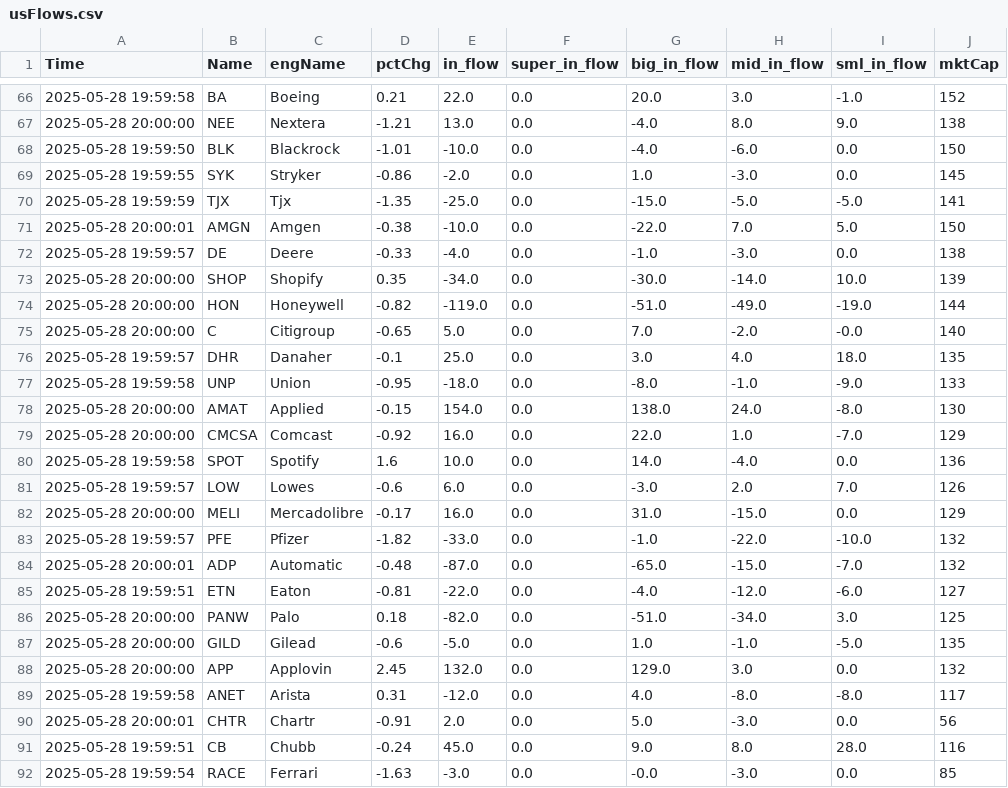
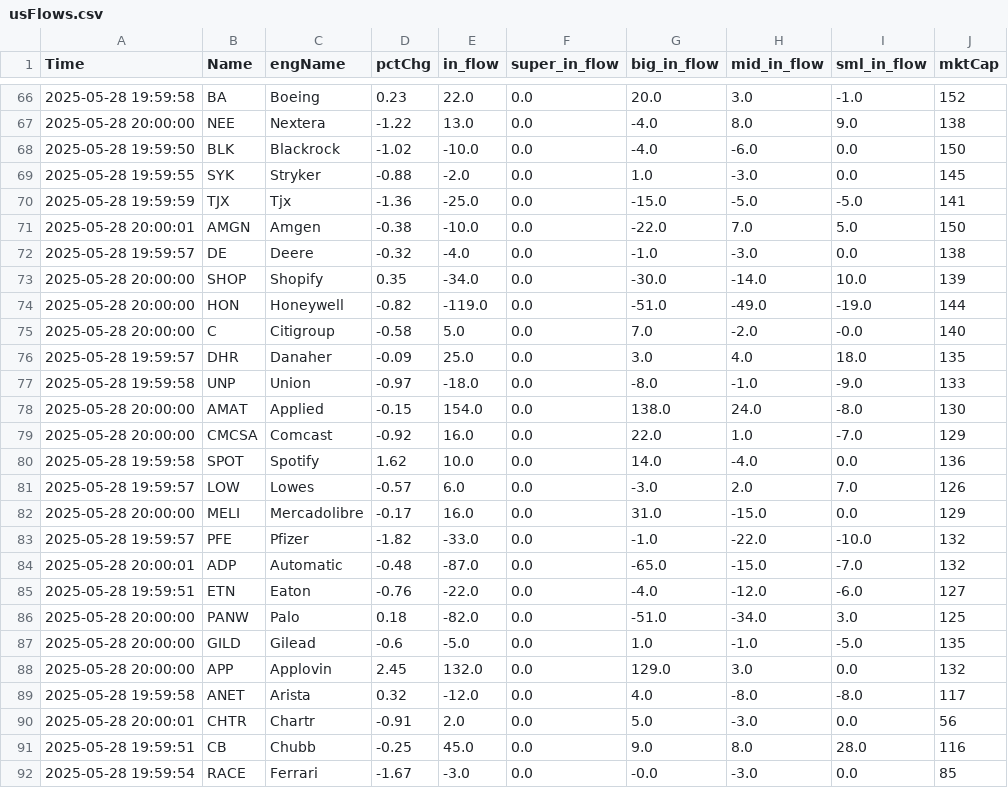
Before and after one commit to super043080/testSite, a CSV file: usFlows.csv, drawn as a sheet; only a part is shown, gaps mark what is left out; the diff covers the shown part only.

```diff
--- a/usFlows.csv
+++ b/usFlows.csv
@@ -66,17 +66,17 @@ Time,Name,engName,pctChg,in_flow,super_in_flow,big_in_flow,mid_in_flow,sml_in_fl
-2025-05-28 19:59:58,BA,Boeing,0.21,22.0,0.0,20.0,3.0,-1.0,152
-2025-05-28 20:00:00,NEE,Nextera,-1.21,13.0,0.0,-4.0,8.0,9.0,138
-2025-05-28 19:59:50,BLK,Blackrock,-1.01,-10.0,0.0,-4.0,-6.0,0.0,150
-2025-05-28 19:59:55,SYK,Stryker,-0.86,-2.0,0.0,1.0,-3.0,0.0,145
-2025-05-28 19:59:59,TJX,Tjx,-1.35,-25.0,0.0,-15.0,-5.0,-5.0,141
+2025-05-28 19:59:58,BA,Boeing,0.23,22.0,0.0,20.0,3.0,-1.0,152
+2025-05-28 20:00:00,NEE,Nextera,-1.22,13.0,0.0,-4.0,8.0,9.0,138
+2025-05-28 19:59:50,BLK,Blackrock,-1.02,-10.0,0.0,-4.0,-6.0,0.0,150
+2025-05-28 19:59:55,SYK,Stryker,-0.88,-2.0,0.0,1.0,-3.0,0.0,145
+2025-05-28 19:59:59,TJX,Tjx,-1.36,-25.0,0.0,-15.0,-5.0,-5.0,141
 2025-05-28 20:00:01,AMGN,Amgen,-0.38,-10.0,0.0,-22.0,7.0,5.0,150
-2025-05-28 19:59:57,DE,Deere,-0.33,-4.0,0.0,-1.0,-3.0,0.0,138
+2025-05-28 19:59:57,DE,Deere,-0.32,-4.0,0.0,-1.0,-3.0,0.0,138
 2025-05-28 20:00:00,SHOP,Shopify,0.35,-34.0,0.0,-30.0,-14.0,10.0,139
 2025-05-28 20:00:00,HON,Honeywell,-0.82,-119.0,0.0,-51.0,-49.0,-19.0,144
-2025-05-28 20:00:00,C,Citigroup,-0.65,5.0,0.0,7.0,-2.0,-0.0,140
-2025-05-28 19:59:57,DHR,Danaher,-0.1,25.0,0.0,3.0,4.0,18.0,135
-2025-05-28 19:59:58,UNP,Union,-0.95,-18.0,0.0,-8.0,-1.0,-9.0,133
+2025-05-28 20:00:00,C,Citigroup,-0.58,5.0,0.0,7.0,-2.0,-0.0,140
+2025-05-28 19:59:57,DHR,Danaher,-0.09,25.0,0.0,3.0,4.0,18.0,135
+2025-05-28 19:59:58,UNP,Union,-0.97,-18.0,0.0,-8.0,-1.0,-9.0,133
 2025-05-28 20:00:00,AMAT,Applied,-0.15,154.0,0.0,138.0,24.0,-8.0,130
 2025-05-28 20:00:00,CMCSA,Comcast,-0.92,16.0,0.0,22.0,1.0,-7.0,129
-2025-05-28 19:59:58,SPOT,Spotify,1.6,10.0,0.0,14.0,-4.0,0.0,136
-2025-05-28 19:59:57,LOW,Lowes,-0.6,6.0,0.0,-3.0,2.0,7.0,126
+2025-05-28 19:59:58,SPOT,Spotify,1.62,10.0,0.0,14.0,-4.0,0.0,136
+2025-05-28 19:59:57,LOW,Lowes,-0.57,6.0,0.0,-3.0,2.0,7.0,126
 2025-05-28 20:00:00,MELI,Mercadolibre,-0.17,16.0,0.0,31.0,-15.0,0.0,129
@@ -84,3 +84,3 @@ Time,Name,engName,pctChg,in_flow,super_in_flow,big_in_flow,mid_in_flow,sml_in_fl
 2025-05-28 20:00:01,ADP,Automatic,-0.48,-87.0,0.0,-65.0,-15.0,-7.0,132
-2025-05-28 19:59:51,ETN,Eaton,-0.81,-22.0,0.0,-4.0,-12.0,-6.0,127
+2025-05-28 19:59:51,ETN,Eaton,-0.76,-22.0,0.0,-4.0,-12.0,-6.0,127
 2025-05-28 20:00:00,PANW,Palo,0.18,-82.0,0.0,-51.0,-34.0,3.0,125
@@ -88,5 +88,5 @@ Time,Name,engName,pctChg,in_flow,super_in_flow,big_in_flow,mid_in_flow,sml_in_fl
 2025-05-28 20:00:00,APP,Applovin,2.45,132.0,0.0,129.0,3.0,0.0,132
-2025-05-28 19:59:58,ANET,Arista,0.31,-12.0,0.0,4.0,-8.0,-8.0,117
+2025-05-28 19:59:58,ANET,Arista,0.32,-12.0,0.0,4.0,-8.0,-8.0,117
 2025-05-28 20:00:01,CHTR,Chartr,-0.91,2.0,0.0,5.0,-3.0,0.0,56
-2025-05-28 19:59:51,CB,Chubb,-0.24,45.0,0.0,9.0,8.0,28.0,116
-2025-05-28 19:59:54,RACE,Ferrari,-1.63,-3.0,0.0,-0.0,-3.0,0.0,85
+2025-05-28 19:59:51,CB,Chubb,-0.25,45.0,0.0,9.0,8.0,28.0,116
+2025-05-28 19:59:54,RACE,Ferrari,-1.67,-3.0,0.0,-0.0,-3.0,0.0,85
```
Also changed, not shown: 44 edited cells elsewhere in this file.
